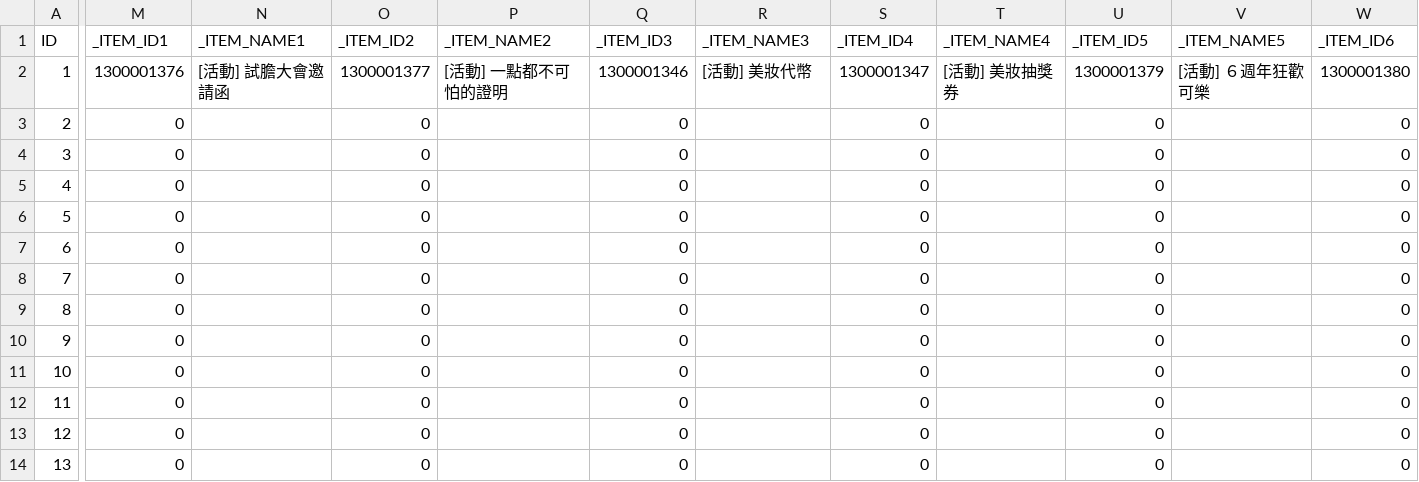
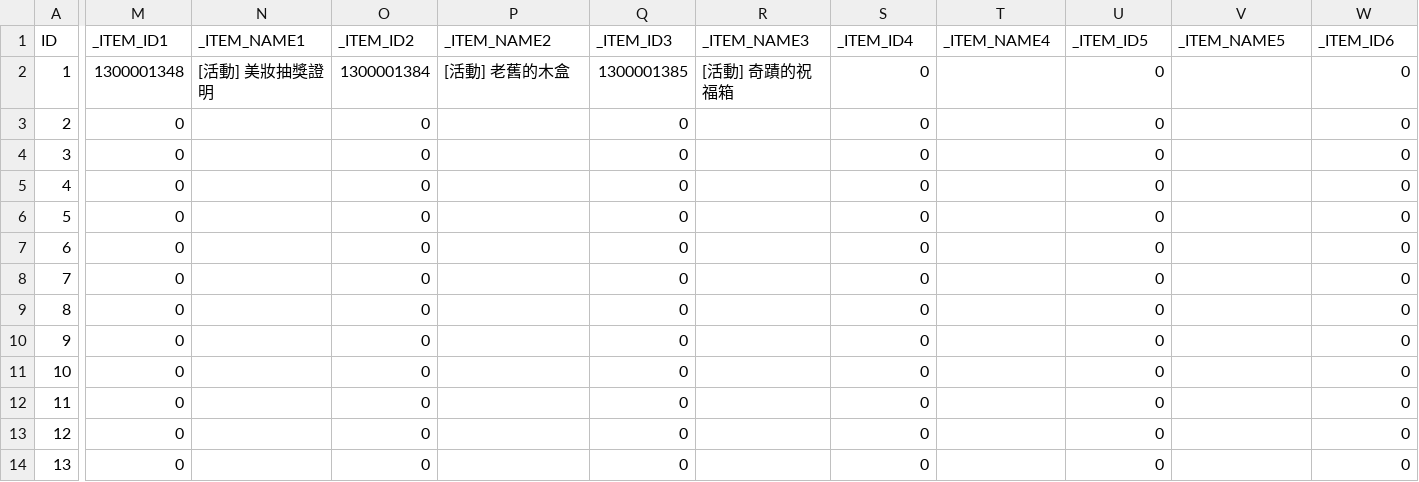
Before and after one commit to mago960806/latale-tools, a CSV file: DATA/CSV/DELETE_ITEM.csv, drawn as a sheet; only a part is shown, gaps mark what is left out; the diff covers the shown part only; the diff names each change by its address in the sheet, - before the commit and + after, or states it on an @@ line.

```diff
--- a/DATA/CSV/DELETE_ITEM.csv
+++ b/DATA/CSV/DELETE_ITEM.csv
-M2 (_ITEM_ID1): 1300001376
+M2 (_ITEM_ID1): 1300001348
-N2 (_ITEM_NAME1): [活動] 試膽大會邀請函
+N2 (_ITEM_NAME1): [活動] 美妝抽獎證明
-O2 (_ITEM_ID2): 1300001377
+O2 (_ITEM_ID2): 1300001384
-P2 (_ITEM_NAME2): [活動] 一點都不可怕的證明
+P2 (_ITEM_NAME2): [活動] 老舊的木盒
-Q2 (_ITEM_ID3): 1300001346
+Q2 (_ITEM_ID3): 1300001385
-R2 (_ITEM_NAME3): [活動] 美妝代幣
+R2 (_ITEM_NAME3): [活動] 奇蹟的祝福箱
-S2 (_ITEM_ID4): 1300001347
+S2 (_ITEM_ID4): 0
-T2 (_ITEM_NAME4): [活動] 美妝抽獎券
+T2 (_ITEM_NAME4): (empty)
-U2 (_ITEM_ID5): 1300001379
+U2 (_ITEM_ID5): 0
-V2 (_ITEM_NAME5): [活動] ６週年狂歡可樂
+V2 (_ITEM_NAME5): (empty)
-W2 (_ITEM_ID6): 1300001380
+W2 (_ITEM_ID6): 0
```
Also changed, not shown: 5 edited cells elsewhere in this file, DATA/CSV/CASH_SHOP.csv, DATA/CSV/CASH_SHOP_LIMIT.csv, 36 other files.
